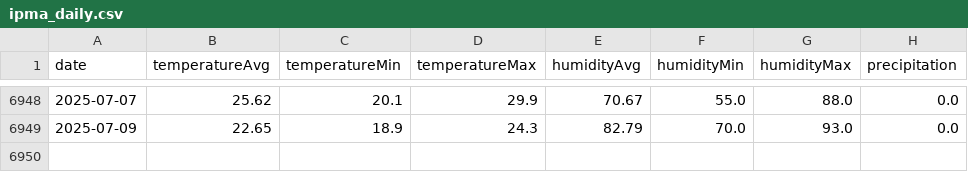
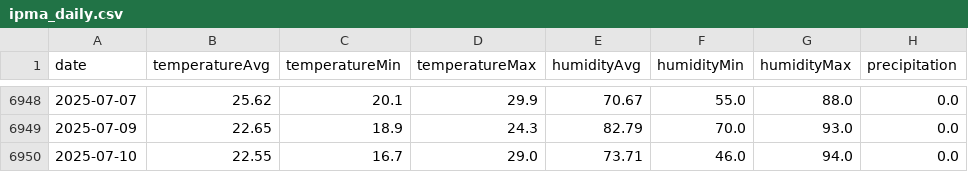
Before and after one commit to tiagociprianopires/tiagociprianopires.github.io, a CSV file: data/ipma_daily.csv, drawn as a sheet; only a part is shown, gaps mark what is left out; the diff names each change by its address in the sheet, - before the commit and + after, or states it on an @@ line.

Commit message:
update ipma_daily.csv

```diff
--- a/data/ipma_daily.csv
+++ b/data/ipma_daily.csv
+row 6950: 2025-07-10 | 22.55 | 16.7 | 29.0 | 73.71 | 46.0 | 94.0 | 0.0
```
